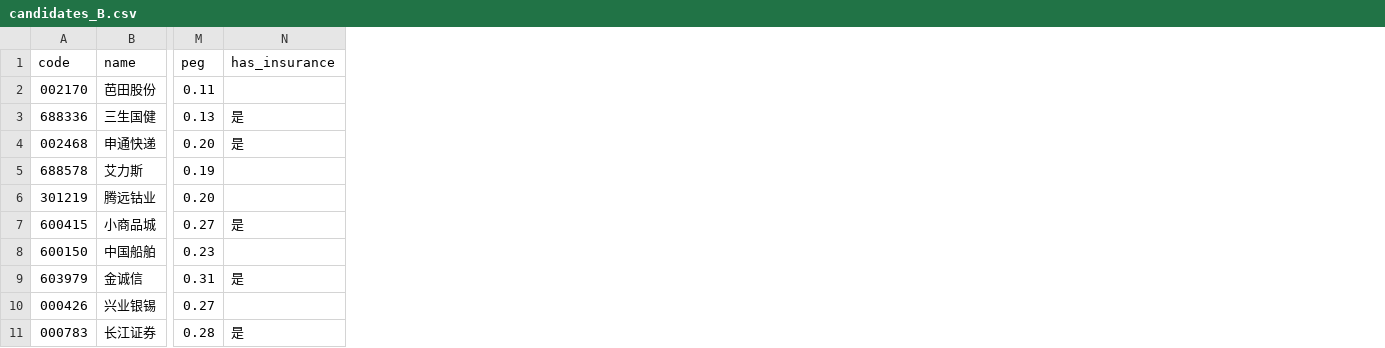
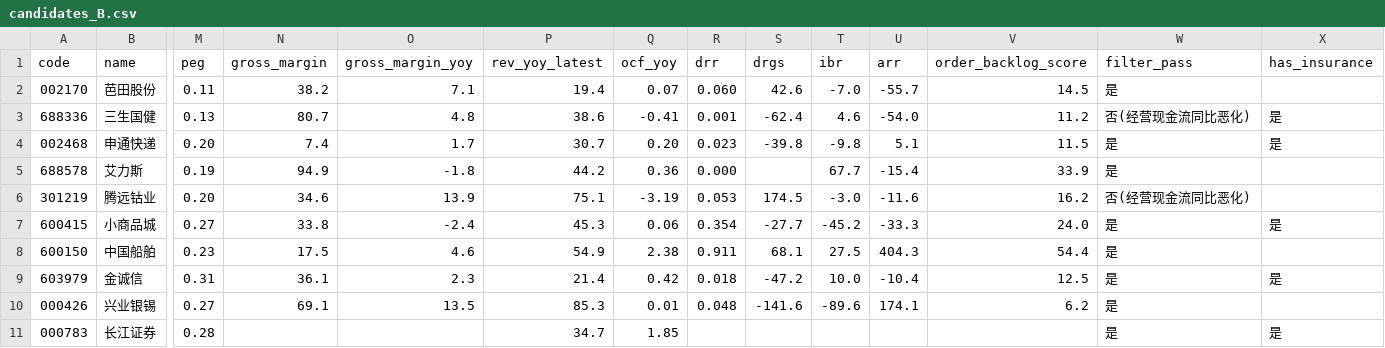
Before and after one commit to hitwhoyxw/stock_buy_notify, a CSV file: data/candidates_B.csv, drawn as a sheet; only a part is shown, gaps mark what is left out; the diff names each change by its address in the sheet, - before the commit and + after, or states it on an @@ line.

```diff
--- a/data/candidates_B.csv
+++ b/data/candidates_B.csv
+column N (gross_margin), rows 2-10: 38.2 | 80.7 | 7.4 | 94.9 | 34.6 | 33.8 | 17.5 | 36.1 | 69.1
+column O (gross_margin_yoy), rows 2-10: 7.1 | 4.8 | 1.7 | -1.8 | 13.9 | -2.4 | 4.6 | 2.3 | 13.5
+column P (rev_yoy_latest), rows 2-11: 19.4 | 38.6 | 30.7 | 44.2 | 75.1 | 45.3 | 54.9 | 21.4 | 85.3 | 34.7
+column Q (ocf_yoy), rows 2-11: 0.07 | -0.41 | 0.20 | 0.36 | -3.19 | 0.06 | 2.38 | 0.42 | 0.01 | 1.85
+column R (drr), rows 2-10: 0.060 | 0.001 | 0.023 | 0.000 | 0.053 | 0.354 | 0.911 | 0.018 | 0.048
+column S (drgs), rows 2-10: 42.6 | -62.4 | -39.8 |  | 174.5 | -27.7 | 68.1 | -47.2 | -141.6
+column T (ibr), rows 2-10: -7.0 | 4.6 | -9.8 | 67.7 | -3.0 | -45.2 | 27.5 | 10.0 | -89.6
+column U (arr), rows 2-10: -55.7 | -54.0 | 5.1 | -15.4 | -11.6 | -33.3 | 404.3 | -10.4 | 174.1
+column V (order_backlog_score), rows 2-10: 14.5 | 11.2 | 11.5 | 33.9 | 16.2 | 24.0 | 54.4 | 12.5 | 6.2
+column W (filter_pass), rows 2-11: 是 | 否(经营现金流同比恶化) | 是 | 是 | 否(经营现金流同比恶化) | 是 | 是 | 是 | 是 | 是
```
Also changed, not shown: data/candidates_C.csv, 10 other files.
